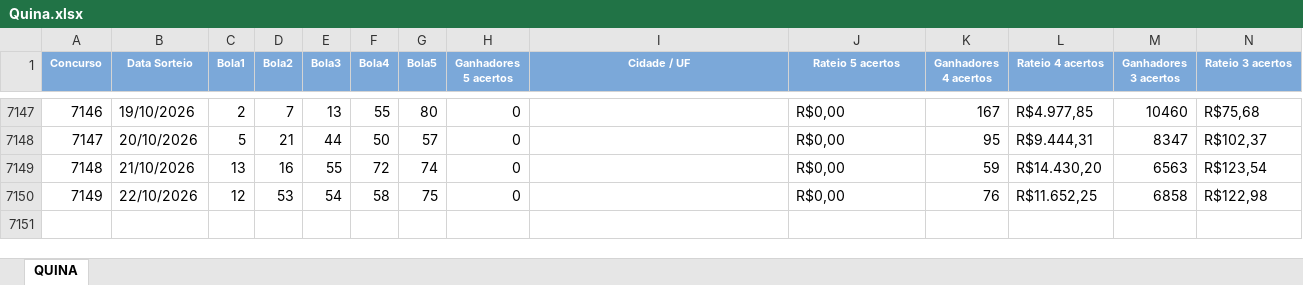
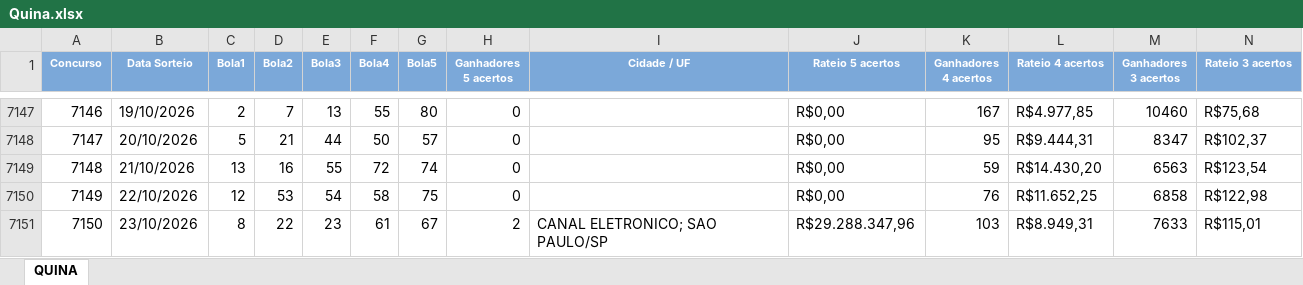
Before and after one commit to edemc2-df/loterias, an Excel workbook: loteria_app/data/Quina.xlsx, sheet QUINA, drawn as a sheet; only a part is shown, gaps mark what is left out; values as stored, in another font and other column widths than the file's, no borders; rows hold the shown columns only; the diff names each change by its address in the sheet, - before the commit and + after, or states it on an @@ line.

```diff
--- a/loteria_app/data/Quina.xlsx (sheet QUINA)
+++ b/loteria_app/data/Quina.xlsx (sheet QUINA)
+row 7151: 7150 | 23/10/2026 | 8 | 22 | 23 | 61 | 67 | 2 | CANAL ELETRONICO; SAO PAULO/SP | R$29.288.347,96 | 103 | R$8.949,31 | 7633 | R$115,01
```
Also changed, not shown: loteria_app/data/Lotofacil.xlsx, loteria_app/data/Mega-Sena.xlsx.
